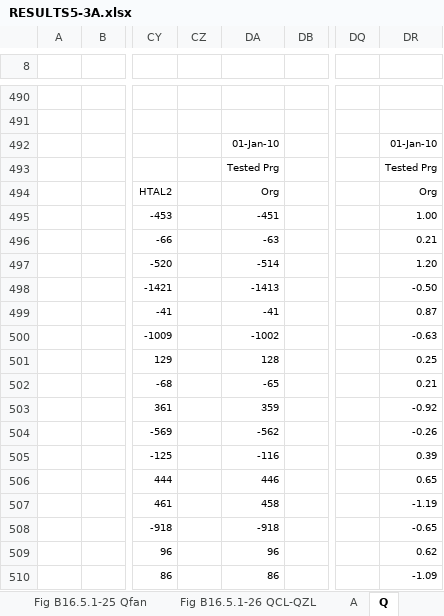
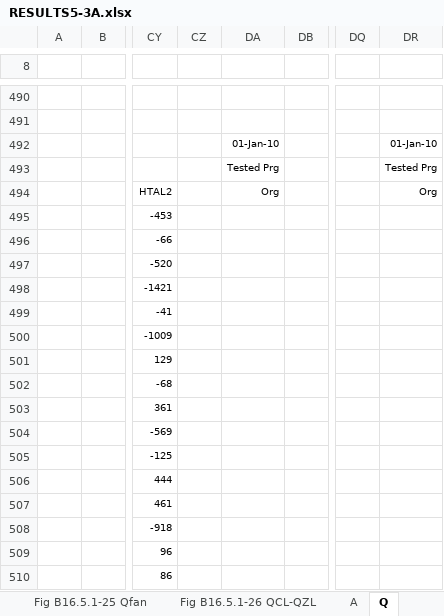
Before and after one commit to NREL/BESTEST-GSR, an Excel workbook: results/RESULTS5-3A.xlsx, sheet Q, drawn as a sheet; only a part is shown, gaps mark what is left out; values as stored, in another font and other column widths than the file's, no borders; the diff covers the shown part only; the diff names each change by its address in the sheet, - before the commit and + after, or states it on an @@ line.

```diff
--- a/results/RESULTS5-3A.xlsx (sheet Q)
+++ b/results/RESULTS5-3A.xlsx (sheet Q)
-DA495: -451
+DA495: (empty)
-DR495: 1.00
+DR495: (empty)
-DA496: -63
+DA496: (empty)
-DR496: 0.21
+DR496: (empty)
-DA497: -514
+DA497: (empty)
-DR497: 1.20
+DR497: (empty)
-DA498: -1413
+DA498: (empty)
-DR498: -0.50
+DR498: (empty)
-DA499: -41
+DA499: (empty)
-DR499: 0.87
+DR499: (empty)
-DA500: -1002
+DA500: (empty)
-DR500: -0.63
+DR500: (empty)
-DA501: 128
+DA501: (empty)
-DR501: 0.25
+DR501: (empty)
-DA502: -65
+DA502: (empty)
-DR502: 0.21
+DR502: (empty)
-DA503: 359
+DA503: (empty)
-DR503: -0.92
+DR503: (empty)
-DA504: -562
+DA504: (empty)
-DR504: -0.26
+DR504: (empty)
-DA505: -116
+DA505: (empty)
-DR505: 0.39
+DR505: (empty)
-DA506: 446
+DA506: (empty)
-DR506: 0.65
+DR506: (empty)
-DA507: 458
+DA507: (empty)
-DR507: -1.19
+DR507: (empty)
-DA508: -918
+DA508: (empty)
-DR508: -0.65
+DR508: (empty)
-DA509: 96
+DA509: (empty)
-DR509: 0.62
+DR509: (empty)
-DA510: 86
+DA510: (empty)
-DR510: -1.09
+DR510: (empty)
```
Also changed, not shown: 306 edited cells elsewhere in this sheet, sheet A, sheet Data-Delta, sheet Data-Loads, sheet Q-Prt6, sheet Data-TempHum, sheet Q-Prt7, 8 more sheets, charts or pictures, results/RESULTS5-3A_OS.xlsx, results/RESULTS5-4.xlsx, 11 other files.
